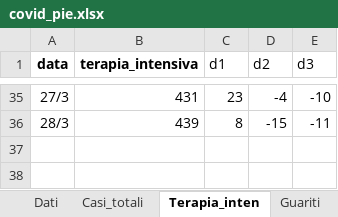
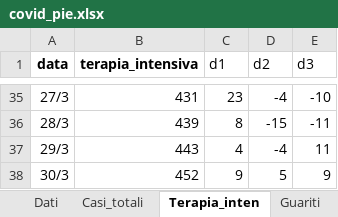
Before and after one commit to mattecarpa/Covid19, an Excel workbook: covid_pie.xlsx, sheet Terapia_inten, drawn as a sheet; only a part is shown, gaps mark what is left out; values as stored, in another font and other column widths than the file's, no borders; charts and pictures not drawn; the diff names each change by its address in the sheet, - before the commit and + after, or states it on an @@ line.

```diff
--- a/covid_pie.xlsx (sheet Terapia_inten)
+++ b/covid_pie.xlsx (sheet Terapia_inten)
+row 37: 29/3 | 443 | 4 | -4 | 11
+row 38: 30/3 | 452 | 9 | 5 | 9
```
Also changed, not shown: sheet Dati, sheet Tamponi, sheet Guariti, sheet Deceduti, sheet Quarantena, sheet Ospedalizzati, 4 more sheets, charts or pictures, covid_ita.xlsx, covid_lig.xlsx.
